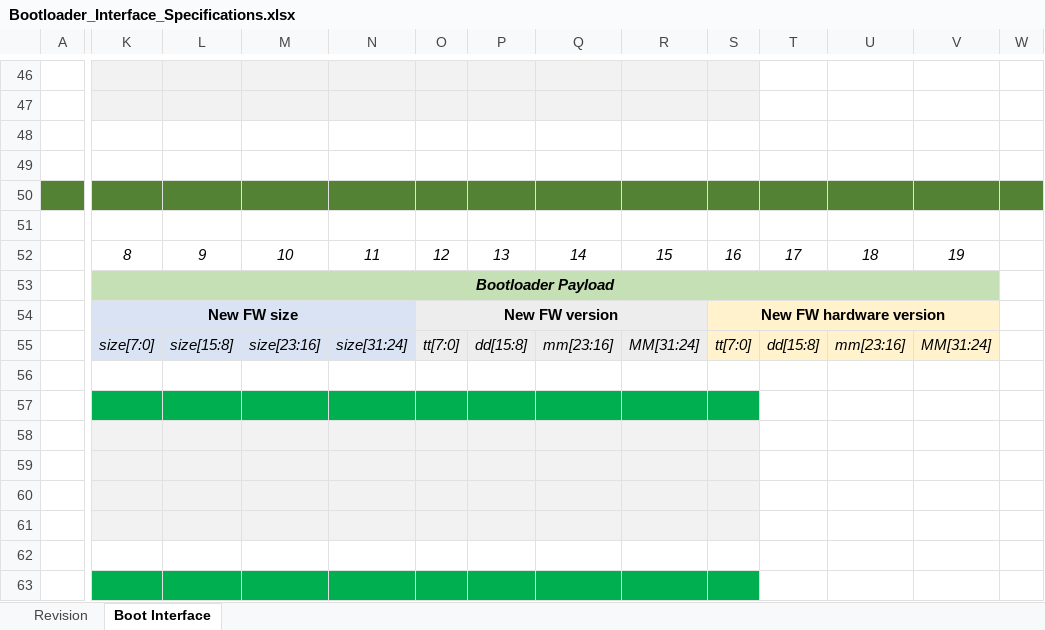
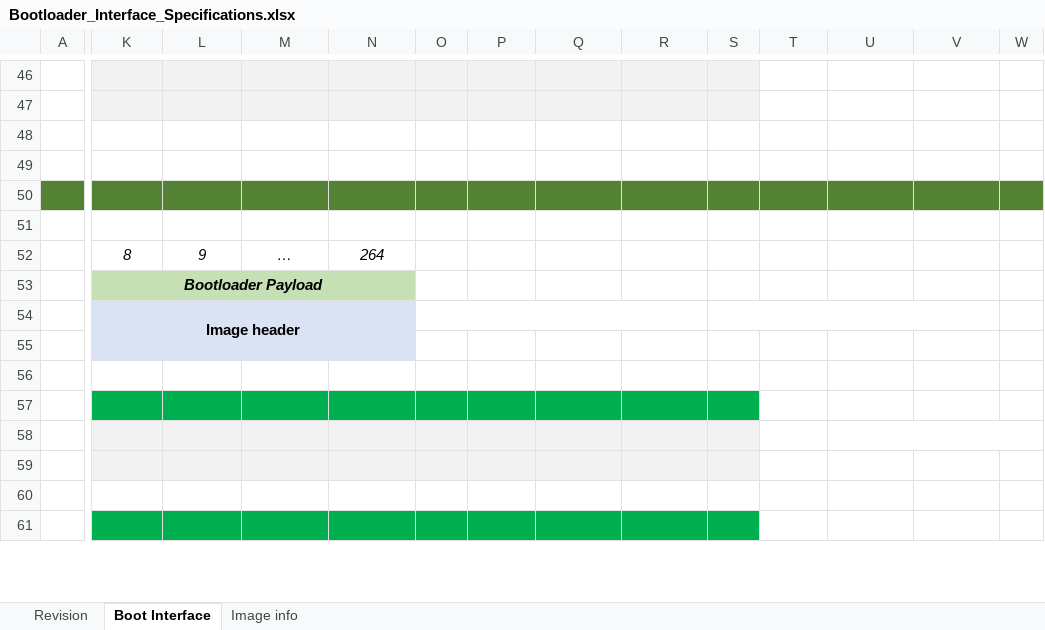
Before and after one commit to GeneralEmbeddedCLibraries/boot, an Excel workbook: doc/Bootloader_Interface_Specifications.xlsx, sheet Boot Interface, drawn as a sheet; only a part is shown, gaps mark what is left out; values as stored, in another font and other column widths than the file's, no borders; charts and pictures not drawn; removed rows and columns are numbered as before the commit, all else as after; rows hold the shown columns only; the diff names each change by its address in the sheet, - before the commit and + after, or states it on an @@ line.

Commit message:
- updating bootloader specifications - change prepare command format, now it will send image header

```diff
--- a/doc/Bootloader_Interface_Specifications.xlsx (sheet Boot Interface)
+++ b/doc/Bootloader_Interface_Specifications.xlsx (sheet Boot Interface)
+sheet tab: Image info
-M52: 10
+M52: …
-N52: 11
+N52: 264
-O52: 12
+O52: (empty)
-P52: 13
+P52: (empty)
-Q52: 14
+Q52: (empty)
-R52: 15
+R52: (empty)
-S52: 16
+S52: (empty)
-T52: 17
+T52: (empty)
-U52: 18
+U52: (empty)
-V52: 19
+V52: (empty)
-K53:V53 merged
+K53:N53 merged
-O53:V53 fill: #C5E0B4
+O53:V53 fill: none
-K54: New FW size
+K54: Image header
-O54: New FW version
+O54: (empty)
-O54:R54 fill: #EDEDED
+O54:R54 fill: none
-S54: New FW hardware version
+S54: (empty)
-S54:V54 fill: #FFF2CC
+S54:V54 fill: none
-row 55:  | size[7:0] | size[15:8] | size[23:16] | size[31:24] | tt[7:0] | dd[15:8] | mm[23:16] | MM[31:24] | tt[7:0] | dd[15:8] | mm[23:16] | MM[31:24]
+row 55: (empty)
+U58:W58 merged
-row 59: (empty)
-row 60: (empty)
-row 61: (empty)
+row 59: (empty)
```
Also changed, not shown: charts or pictures.
